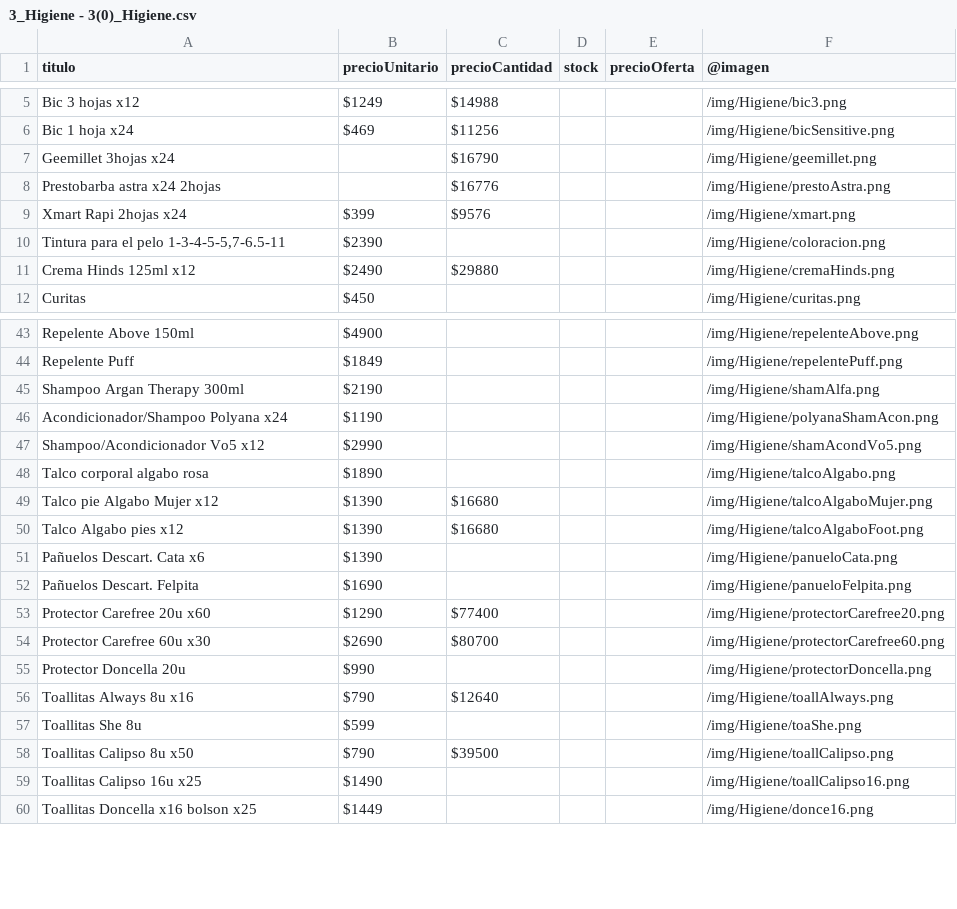
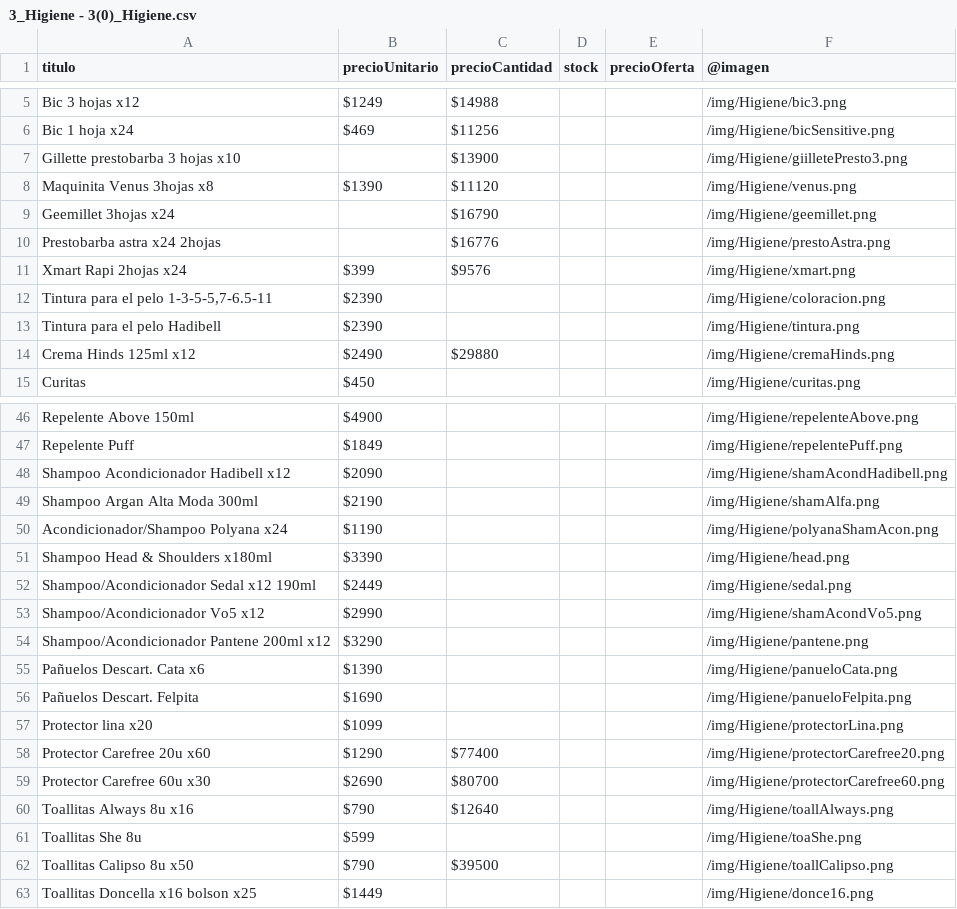
Before and after one commit to NahuySan/dm-catalog, a CSV file: data_csv/3_Higiene - 3(0)_Higiene.csv, drawn as a sheet; only a part is shown, gaps mark what is left out; the diff covers the shown part only.

Commit message:
Actualizacion automatica de precios y stock - dom 15/02/2026 22:48:22,82

```diff
--- a/data_csv/3_Higiene - 3(0)_Higiene.csv
+++ b/data_csv/3_Higiene - 3(0)_Higiene.csv
@@ -6,2 +6,4 @@ Bic 3 hojas x12,$1249,$14988,,,/img/Higiene/bic3.png
 Bic 1 hoja x24,$469,$11256,,,/img/Higiene/bicSensitive.png
+Gillette prestobarba 3 hojas x10,,$13900,,,/img/Higiene/giilletePresto3.png
+Maquinita Venus 3hojas x8,$1390,$11120,,,/img/Higiene/venus.png
 Geemillet 3hojas x24,,$16790,,,/img/Higiene/geemillet.png
@@ -9,3 +11,4 @@ Prestobarba astra x24 2hojas,,$16776,,,/img/Higiene/prestoAstra.png
 Xmart Rapi 2hojas x24,$399,$9576,,,/img/Higiene/xmart.png
-"Tintura para el pelo 1-3-4-5-5,7-6.5-11",$2390,,,,/img/Higiene/coloracion.png
+"Tintura para el pelo 1-3-5-5,7-6.5-11",$2390,,,,/img/Higiene/coloracion.png
+Tintura para el pelo Hadibell,$2390,,,,/img/Higiene/tintura.png
 Crema Hinds 125ml x12 ,$2490,$29880,,,/img/Higiene/cremaHinds.png
@@ -44,13 +47,14 @@ Repelente Above 150ml,$4900,,,,/img/Higiene/repelenteAbove.png
 Repelente Puff,$1849,,,,/img/Higiene/repelentePuff.png
-Shampoo Argan Therapy 300ml ,$2190,,,,/img/Higiene/shamAlfa.png
+Shampoo Acondicionador Hadibell x12 ,$2090,,,,/img/Higiene/shamAcondHadibell.png
+Shampoo Argan Alta Moda 300ml ,$2190,,,,/img/Higiene/shamAlfa.png
 Acondicionador/Shampoo Polyana x24,$1190,,,,/img/Higiene/polyanaShamAcon.png
+Shampoo Head & Shoulders x180ml,$3390,,,,/img/Higiene/head.png
+Shampoo/Acondicionador Sedal x12 190ml,$2449,,,,/img/Higiene/sedal.png
 Shampoo/Acondicionador  Vo5 x12,$2990,,,,/img/Higiene/shamAcondVo5.png
-Talco corporal algabo rosa,$1890,,,,/img/Higiene/talcoAlgabo.png
-Talco pie Algabo Mujer x12,$1390,$16680,,,/img/Higiene/talcoAlgaboMujer.png
-Talco Algabo pies x12 ,$1390,$16680,,,/img/Higiene/talcoAlgaboFoot.png
+Shampoo/Acondicionador Pantene 200ml x12,$3290,,,,/img/Higiene/pantene.png
 Pañuelos Descart. Cata x6,$1390,,,,/img/Higiene/panueloCata.png
 Pañuelos Descart. Felpita,$1690,,,,/img/Higiene/panueloFelpita.png
+Protector lina x20,$1099,,,,/img/Higiene/protectorLina.png
 Protector Carefree 20u  x60,$1290,$77400,,,/img/Higiene/protectorCarefree20.png
 Protector Carefree 60u  x30,$2690,$80700,,,/img/Higiene/protectorCarefree60.png
-Protector Doncella 20u,$990,,,,/img/Higiene/protectorDoncella.png
 Toallitas Always 8u  x16,$790,$12640,,,/img/Higiene/toallAlways.png
@@ -58,3 +62,2 @@ Toallitas She 8u,$599,,,,/img/Higiene/toaShe.png
 Toallitas Calipso 8u  x50,$790,$39500,,,/img/Higiene/toallCalipso.png
-Toallitas Calipso 16u  x25,$1490,,,,/img/Higiene/toallCalipso16.png
 Toallitas Doncella x16 bolson x25,$1449,,,,/img/Higiene/donce16.png
```
Also changed, not shown: 4 added rows, 4 removed rows and 2 edited cells elsewhere in this file, data_csv/1_Comestibles - 1(0)_Resto.csv, data_csv/2_Bebidas - 2(0)_Bebidas.csv, 11 other files.
